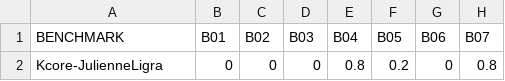
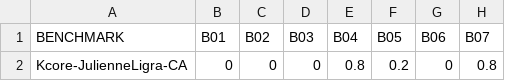
Before and after one commit to masabahmad/HeteroMap, a CSV file: predictors/KCore-JulienneLigra.csv, drawn as a sheet; only a part is shown; the diff names each change by its address in the sheet, - before the commit and + after, or states it on an @@ line.

Commit message:
Update KCore-JulienneLigra.csv

```diff
--- a/predictors/KCore-JulienneLigra.csv
+++ b/predictors/KCore-JulienneLigra.csv
-A2 (BENCHMARK): Kcore-JulienneLigra
+A2 (BENCHMARK): Kcore-JulienneLigra-CA
```
